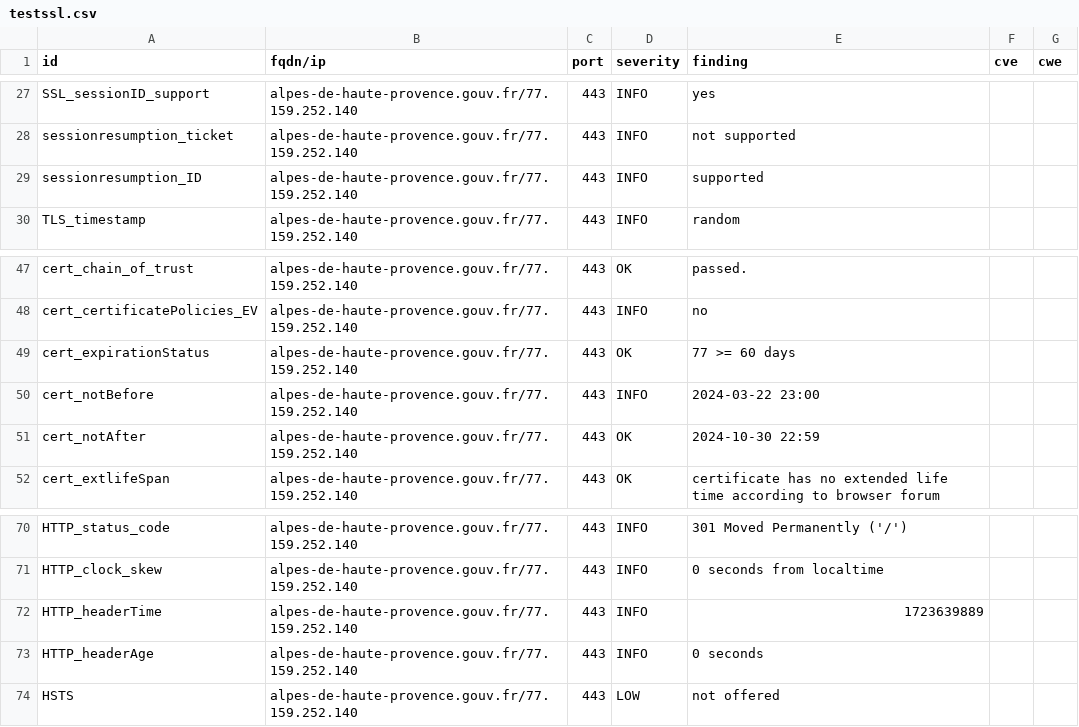
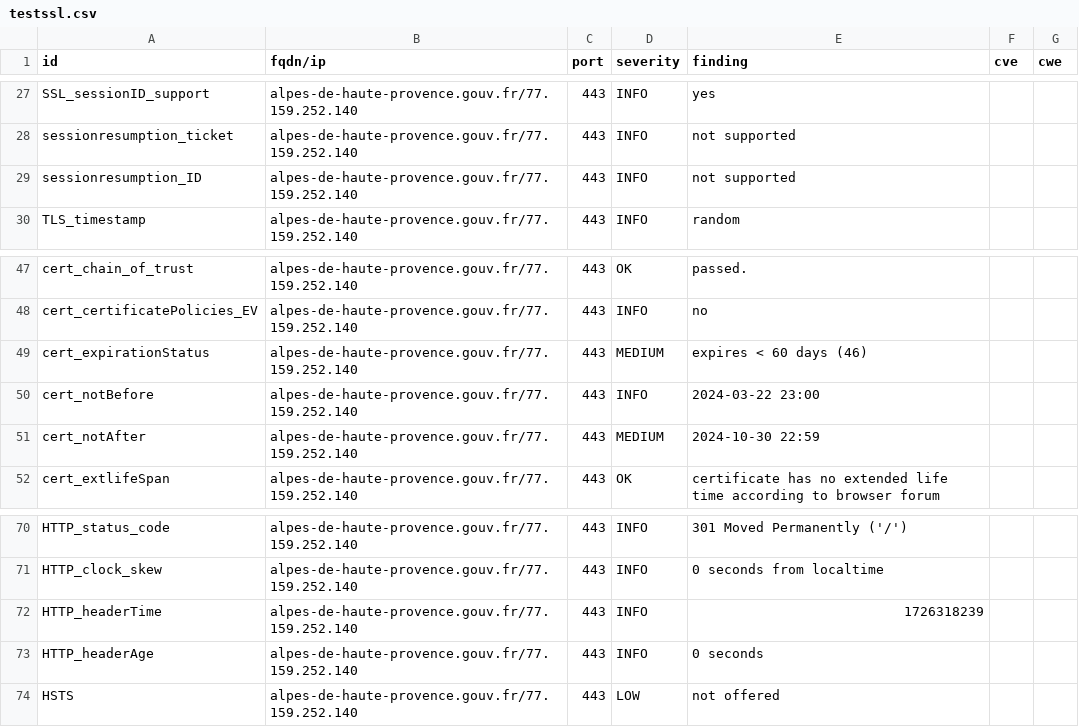
Before and after one commit to GKO-org/dashlordPrd1, a CSV file: results/aHR0cHM6Ly9hbHBlcy1kZS1oYXV0ZS1wcm92ZW5jZS5nb3V2LmZy/testssl.csv, drawn as a sheet; only a part is shown, gaps mark what is left out.

```diff
--- a/results/aHR0cHM6Ly9hbHBlcy1kZS1oYXV0ZS1wcm92ZW5jZS5nb3V2LmZy/testssl.csv
+++ b/results/aHR0cHM6Ly9hbHBlcy1kZS1oYXV0ZS1wcm92ZW5jZS5nb3V2LmZy/testssl.csv
@@ -28,3 +28,3 @@
 "sessionresumption_ticket","alpes-de-haute-provence.gouv.fr/77.159.252.140","443","INFO","not supported","",""
-"sessionresumption_ID","alpes-de-haute-provence.gouv.fr/77.159.252.140","443","INFO","supported","",""
+"sessionresumption_ID","alpes-de-haute-provence.gouv.fr/77.159.252.140","443","INFO","not supported","",""
 "TLS_timestamp","alpes-de-haute-provence.gouv.fr/77.159.252.140","443","INFO","random","",""
@@ -48,5 +48,5 @@
 "cert_certificatePolicies_EV","alpes-de-haute-provence.gouv.fr/77.159.252.140","443","INFO","no","",""
-"cert_expirationStatus","alpes-de-haute-provence.gouv.fr/77.159.252.140","443","OK","77 >= 60 days","",""
+"cert_expirationStatus","alpes-de-haute-provence.gouv.fr/77.159.252.140","443","MEDIUM","expires < 60 days (46)","",""
 "cert_notBefore","alpes-de-haute-provence.gouv.fr/77.159.252.140","443","INFO","2024-03-22 23:00","",""
-"cert_notAfter","alpes-de-haute-provence.gouv.fr/77.159.252.140","443","OK","2024-10-30 22:59","",""
+"cert_notAfter","alpes-de-haute-provence.gouv.fr/77.159.252.140","443","MEDIUM","2024-10-30 22:59","",""
 "cert_extlifeSpan","alpes-de-haute-provence.gouv.fr/77.159.252.140","443","OK","certificate has no extended life time according to browser forum","",""
@@ -71,3 +71,3 @@
 "HTTP_clock_skew","alpes-de-haute-provence.gouv.fr/77.159.252.140","443","INFO","0 seconds from localtime","",""
-"HTTP_headerTime","alpes-de-haute-provence.gouv.fr/77.159.252.140","443","INFO","1723639889","",""
+"HTTP_headerTime","alpes-de-haute-provence.gouv.fr/77.159.252.140","443","INFO","1726318239","",""
 "HTTP_headerAge","alpes-de-haute-provence.gouv.fr/77.159.252.140","443","INFO","0 seconds","",""
```
Also changed, not shown: 9 other files.
